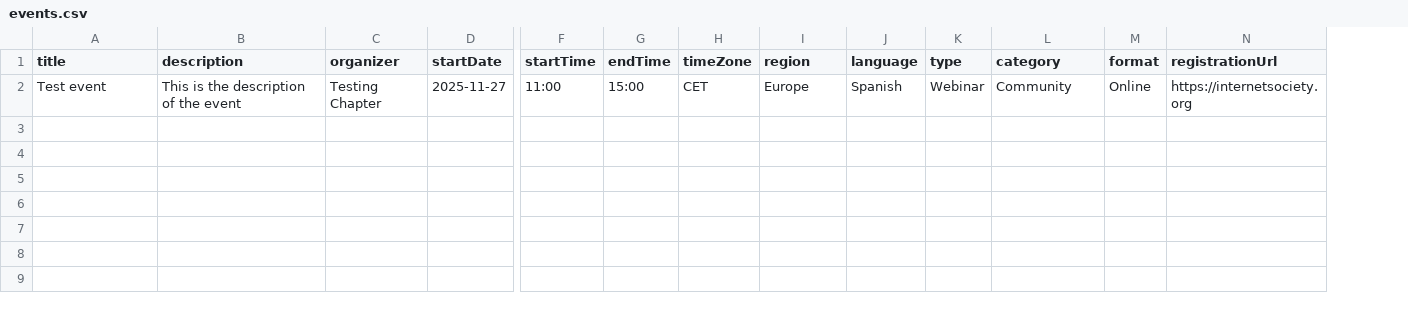
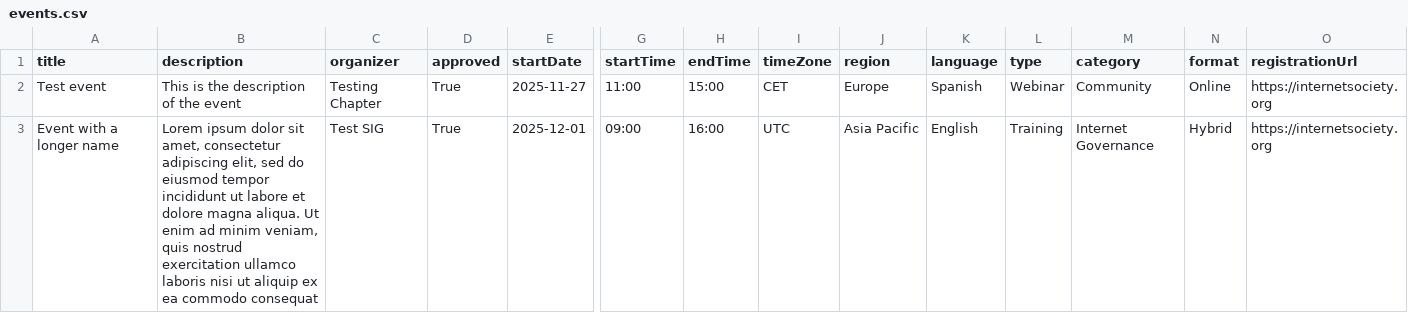
Before and after one commit to InternetSociety/community-opportunities, a CSV file: community-events/data/events.csv, drawn as a sheet; only a part is shown, gaps mark what is left out; rows hold the shown columns only; the diff names each change by its address in the sheet, - before the commit and + after, or states it on an @@ line.

```diff
--- a/community-events/data/events.csv
+++ b/community-events/data/events.csv
+column D (approved), row 2: True
+row 3: Event with a longer name | Lorem ipsum dolor sit amet, consectetur adipiscing elit, sed do eiusmod tempor incididunt ut labore et dolore magna aliqua. Ut enim ad minim veniam, quis nostrud exercitation ullamco laboris nisi ut aliquip ex ea commodo consequat | Test SIG | True | 2025-12-01 | 09:00 | 16:00 | UTC | Asia Pacific | English | Training | Internet Governance | Hybrid | https://internetsociety.org
```
Also changed, not shown: 1 other file.
